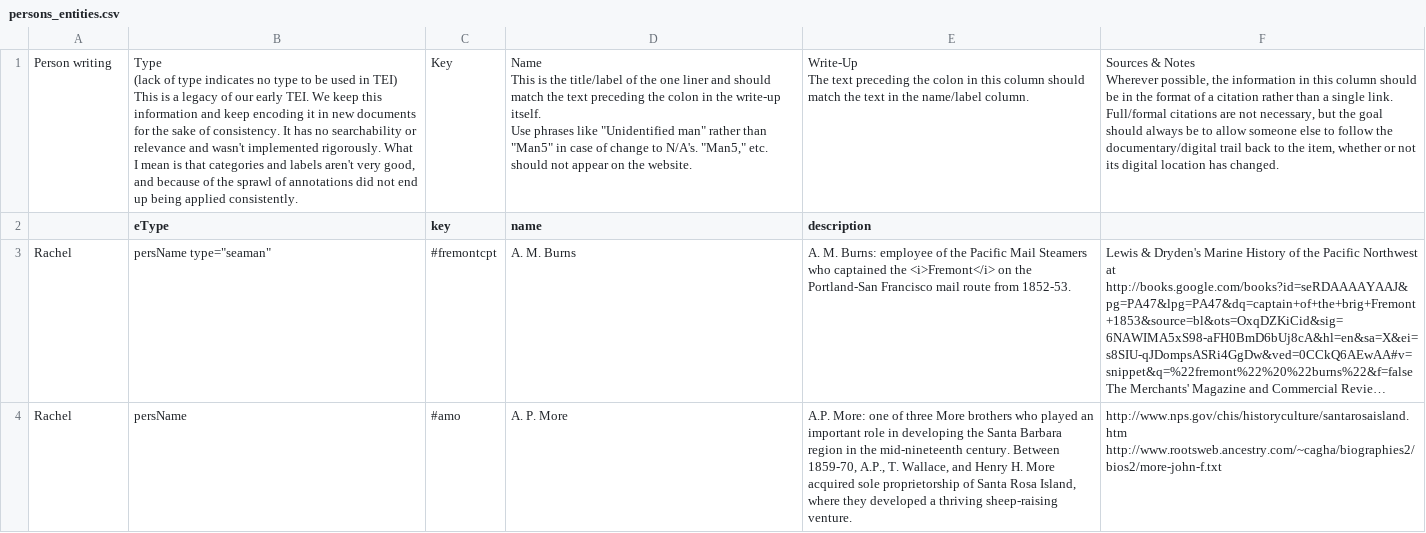
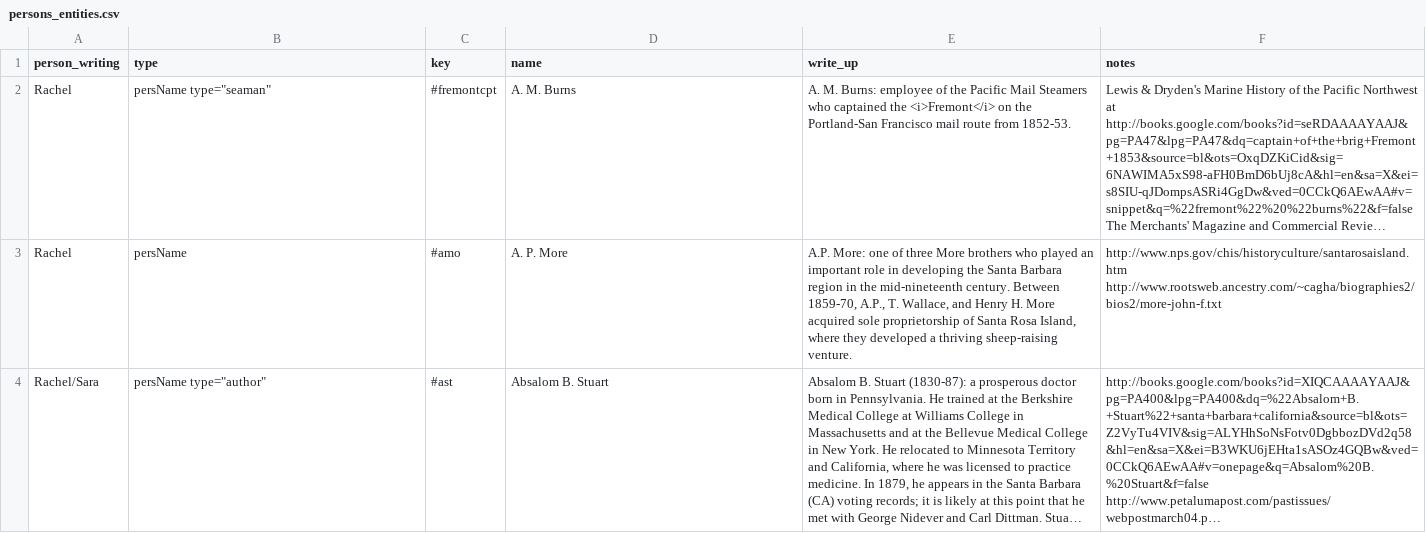
Before and after one commit to uiuc-ischool/lonewoman, a CSV file: _data/persons_entities.csv, drawn as a sheet; only a part is shown; the shorter side is filled out with more unchanged rows; long unchanged cells end in …; removed rows and columns are numbered as before the commit, all else as after; ↵ is a line break in a cell; the diff names each change by its address in the sheet, - before the commit and + after, or states it on an @@ line.

```diff
--- a/_data/persons_entities.csv
+++ b/_data/persons_entities.csv
-row 1: Person writing | Type ↵ (lack of type indicates no type to be used in TEI) ↵ This is a legacy of our early TEI. We keep this information and keep encoding it in new documents for the sake of consistency. It has no searchability or relevance and wasn't implemented rigorously. What I mean is that categories and labels aren't very good, and because of the sprawl of annotations did not end up being applied consistently. | Key | Name ↵ This is the title/label of the one liner and should match the text preceding the colon in the write-up itself. ↵ Use phrases like "Unidentified man" rather than "Man5" in case of change to N/A's. "Man5," etc. should not appear on the website. | Write-Up ↵ The text preceding the colon in this column should match the text in the name/label column. | Sources & Notes ↵ Wherever possible, the information in this column should be in the format of a citation rather than a single link. Full/formal citations are not necessary, but the goal should always be to allow someone else to follow the documentary/digital trail back to the item, whether or not its digital location has changed.
-A1: (empty)
+A1: person_writing
-B1: eType
+B1: type
-E1: description
+E1: write_up
-F1: (empty)
+F1: notes
```
Also changed, not shown: _data/groups_entities.csv, _data/orgs_entities.csv, 4 other files.
